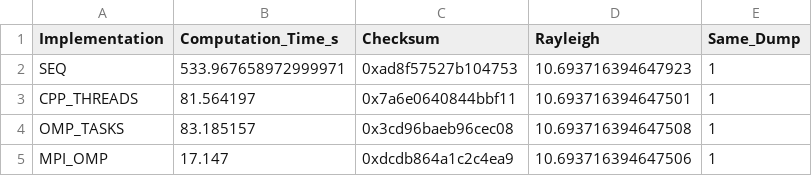
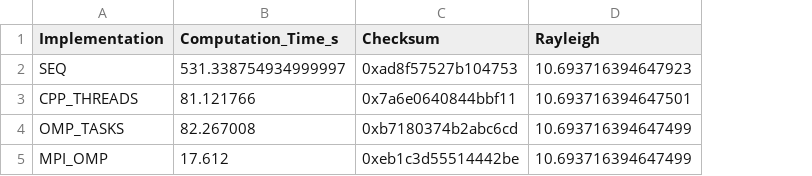
Before and after one commit to gabrieledigiulio/SPM, a CSV file: exp/results/cross_validation_results_big.csv, drawn as a sheet; the diff names each change by its address in the sheet, - before the commit and + after, or states it on an @@ line.

```diff
--- a/exp/results/cross_validation_results_big.csv
+++ b/exp/results/cross_validation_results_big.csv
-column E (Same_Dump), rows 2-5: all 1
-B2 (Computation_Time_s): 533.967658972999971
+B2 (Computation_Time_s): 531.338754934999997
-B3 (Computation_Time_s): 81.564197
+B3 (Computation_Time_s): 81.121766
-B4 (Computation_Time_s): 83.185157
+B4 (Computation_Time_s): 82.267008
-C4 (Checksum): 0x3cd96baeb96cec08
+C4 (Checksum): 0xb7180374b2abc6cd
-D4 (Rayleigh): 10.693716394647508
+D4 (Rayleigh): 10.693716394647499
-B5 (Computation_Time_s): 17.147
+B5 (Computation_Time_s): 17.612
-C5 (Checksum): 0xdcdb864a1c2c4ea9
+C5 (Checksum): 0xeb1c3d55514442be
-D5 (Rayleigh): 10.693716394647506
+D5 (Rayleigh): 10.693716394647499
```
Also changed, not shown: 2 other files.
